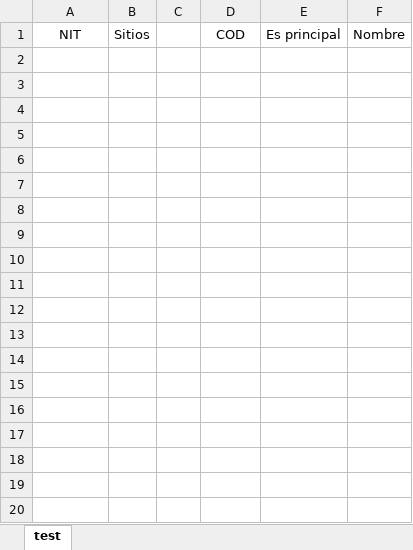
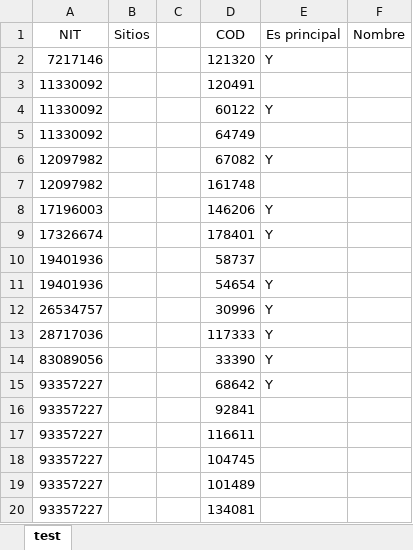
Before and after one commit to EdierDavidME/automatizacion_excel_fab, an Excel workbook: src/assets/prueba2.xlsx, sheet test, drawn as a sheet; only a part is shown; values as stored, in another font and other column widths than the file's, no borders; the diff covers the shown part only; the diff names each change by its address in the sheet, - before the commit and + after, or states it on an @@ line.

```diff
--- a/src/assets/prueba2.xlsx (sheet test)
+++ b/src/assets/prueba2.xlsx (sheet test)
+row 2: 7217146 |  |  | 121320 | Y
+row 3: 11330092 |  |  | 120491
+row 4: 11330092 |  |  | 60122 | Y
+row 5: 11330092 |  |  | 64749
+row 6: 12097982 |  |  | 67082 | Y
+row 7: 12097982 |  |  | 161748
+row 8: 17196003 |  |  | 146206 | Y
+row 9: 17326674 |  |  | 178401 | Y
+row 10: 19401936 |  |  | 58737
+row 11: 19401936 |  |  | 54654 | Y
+row 12: 26534757 |  |  | 30996 | Y
+row 13: 28717036 |  |  | 117333 | Y
+row 14: 83089056 |  |  | 33390 | Y
+row 15: 93357227 |  |  | 68642 | Y
+row 16: 93357227 |  |  | 92841
+row 17: 93357227 |  |  | 116611
+row 18: 93357227 |  |  | 104745
+row 19: 93357227 |  |  | 101489
+row 20: 93357227 |  |  | 134081
```
Also changed, not shown: 11 added rows elsewhere in this sheet, src/assets/prueba.xlsx, 5 other files.
